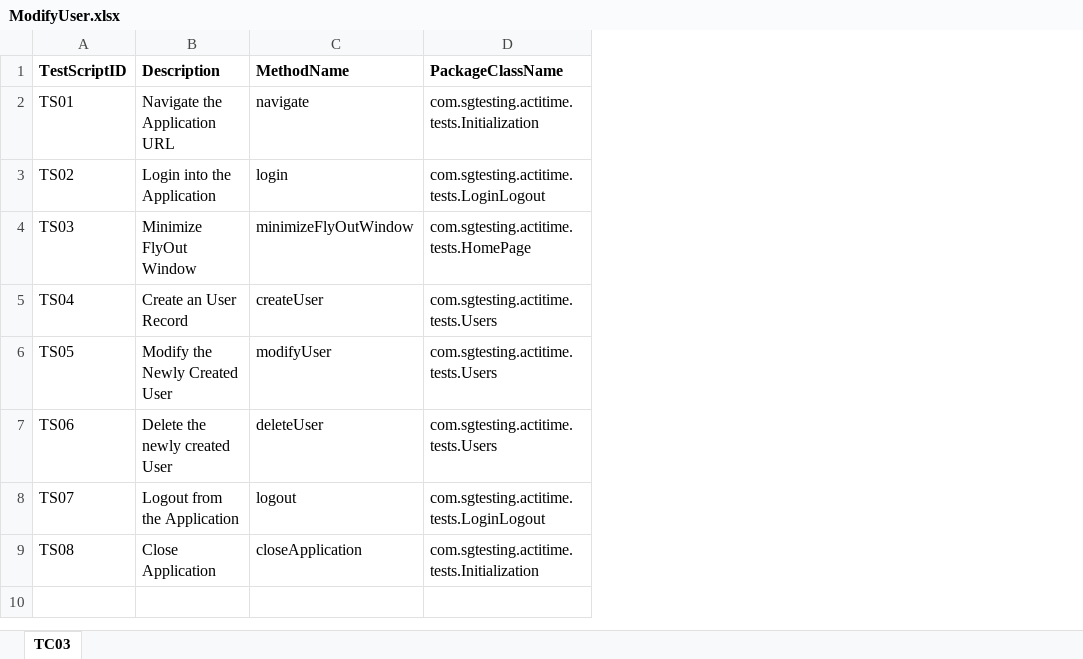
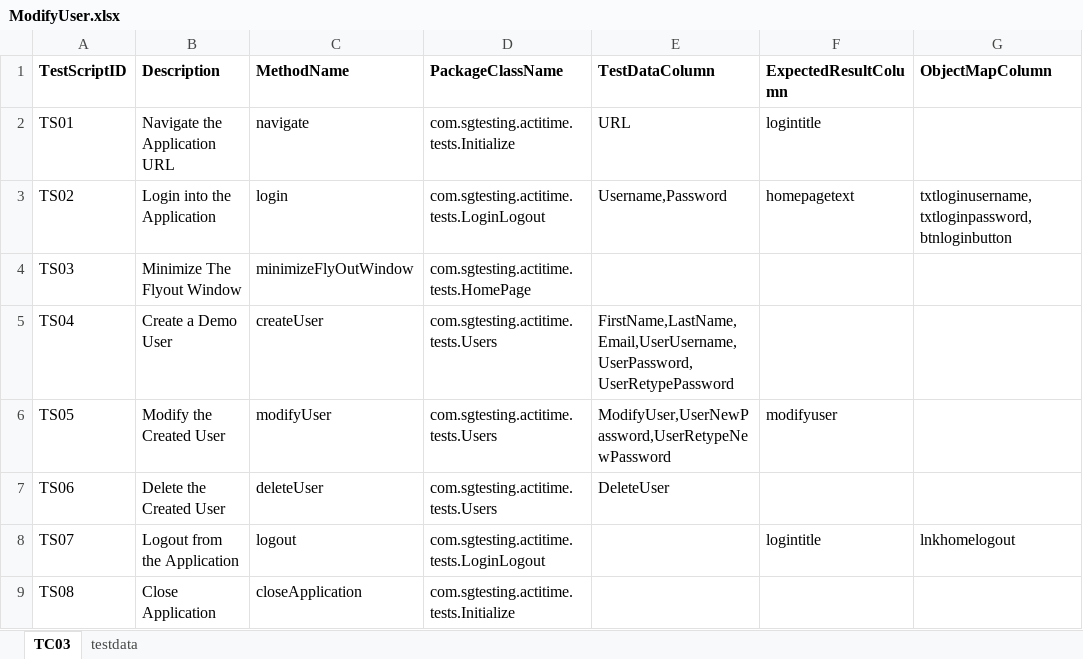
Before and after one commit to pgudi/TestAutomation, an Excel workbook: ActiTime-Automation/TestScriptDataFiles/ModifyUser.xlsx, sheet TC03, drawn as a sheet; values as stored, in another font and other column widths than the file's, no borders; the diff names each change by its address in the sheet, - before the commit and + after, or states it on an @@ line.

```diff
--- a/ActiTime-Automation/TestScriptDataFiles/ModifyUser.xlsx (sheet TC03)
+++ b/ActiTime-Automation/TestScriptDataFiles/ModifyUser.xlsx (sheet TC03)
+sheet tab: testdata
+column E (TestDataColumn), rows 2-7: URL | Username,Password |  | FirstName,LastName,Email,UserUsername,UserPassword,UserRetypePassword | ModifyUser,UserNewPassword,UserRetypeNewPassword | DeleteUser
+column F (ExpectedResultColumn), rows 2-8: logintitle | homepagetext |  |  | modifyuser |  | logintitle
+column G (ObjectMapColumn), rows 3-8: txtloginusername,txtloginpassword,btnloginbutton |  |  |  |  | lnkhomelogout
-D2 (PackageClassName): com.sgtesting.actitime.tests.Initialization
+D2 (PackageClassName): com.sgtesting.actitime.tests.Initialize
-B4 (Description): Minimize FlyOut Window
+B4 (Description): Minimize The Flyout Window
-B5 (Description): Create an User Record
+B5 (Description): Create a Demo User
-B6 (Description): Modify the Newly Created User
+B6 (Description): Modify the Created User
-B7 (Description): Delete the newly created User
+B7 (Description): Delete the Created User
-D9 (PackageClassName): com.sgtesting.actitime.tests.Initialization
+D9 (PackageClassName): com.sgtesting.actitime.tests.Initialize
```
Also changed, not shown: ActiTime-Automation/Controller/data_Controller.xlsx, ActiTime-Automation/TestScriptDataFiles/CreateUser.xlsx, 25 other files.
